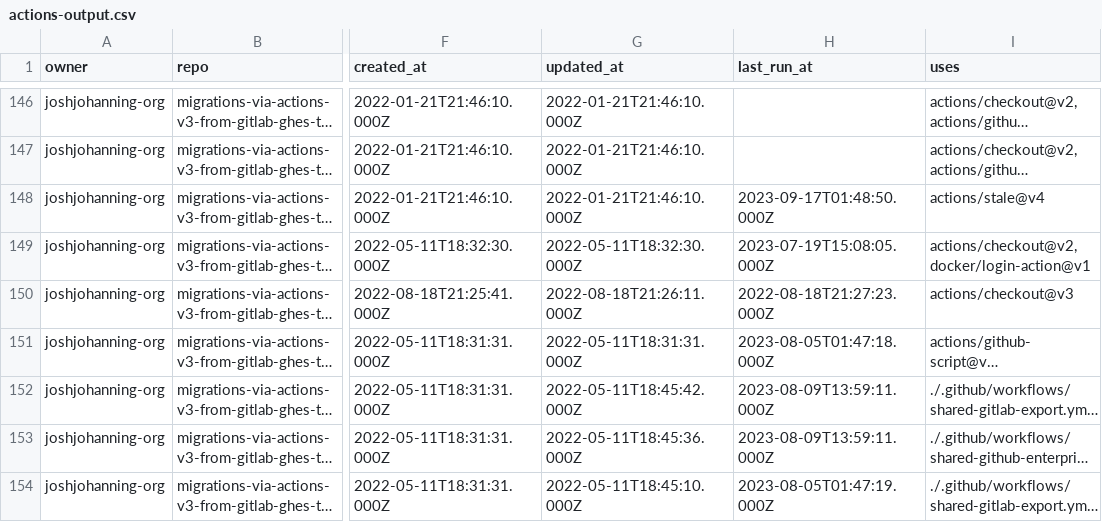
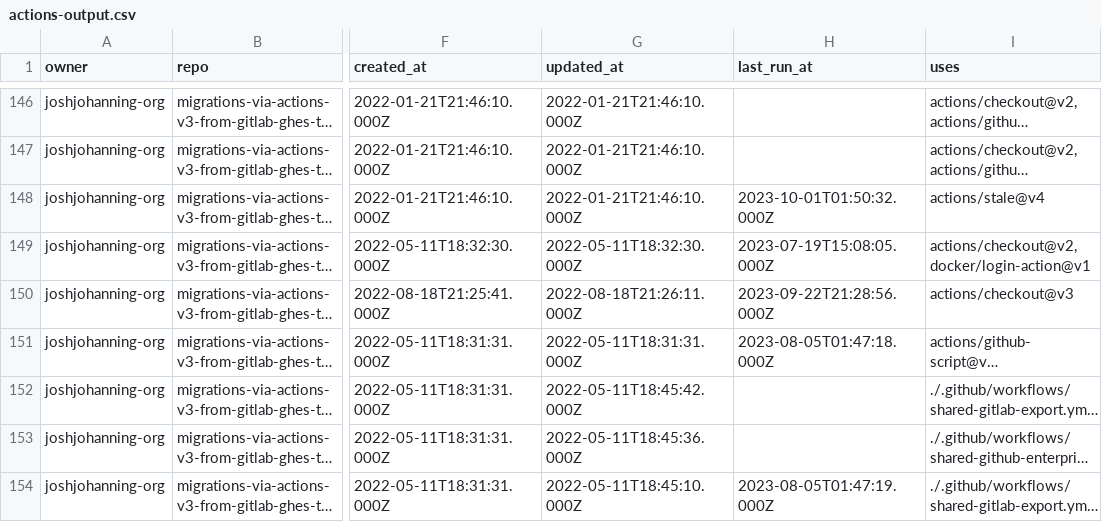
Before and after one commit to joshjohanning-org/export-actions-usage-report, a CSV file: actions-output.csv, drawn as a sheet; only a part is shown, gaps mark what is left out; long unchanged cells end in …; the diff covers the shown part only; the diff names each change by its address in the sheet, - before the commit and + after, or states it on an @@ line.

```diff
--- a/actions-output.csv
+++ b/actions-output.csv
-H148 (last_run_at): 2023-09-17T01:48:50.000Z
+H148 (last_run_at): 2023-10-01T01:50:32.000Z
-H150 (last_run_at): 2022-08-18T21:27:23.000Z
+H150 (last_run_at): 2023-09-22T21:28:56.000Z
-H152:H153 (last_run_at): 2023-08-09T13:59:11.000Z
+H152:H153 (last_run_at): (empty)
```
Also changed, not shown: 3 added rows and 43 edited cells elsewhere in this file, 2 other files.
